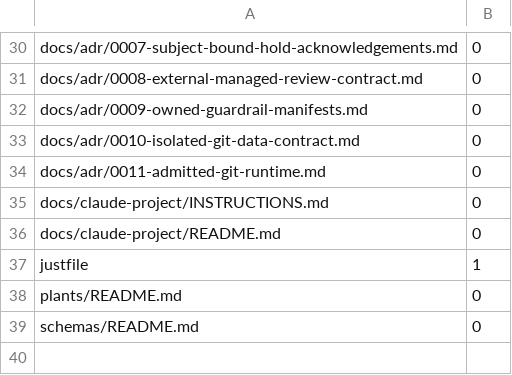
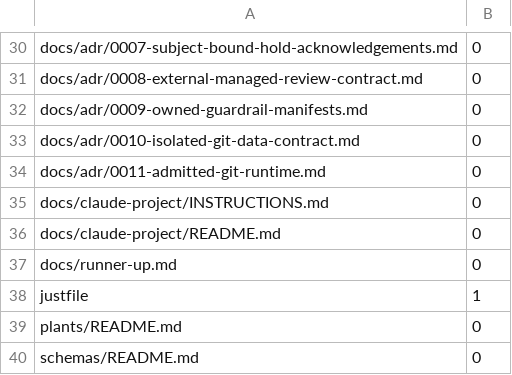
Before and after one commit to Louranicas/forge-warden, a TSV file: docs/command-sources.tsv, drawn as a sheet; only a part is shown, gaps mark what is left out.

```diff
--- a/docs/command-sources.tsv
+++ b/docs/command-sources.tsv
@@ -36,2 +36,3 @@ docs/claude-project/INSTRUCTIONS.md	0
 docs/claude-project/README.md	0
+docs/runner-up.md	0
 justfile	1
```
Also changed, not shown: 13 other files.
